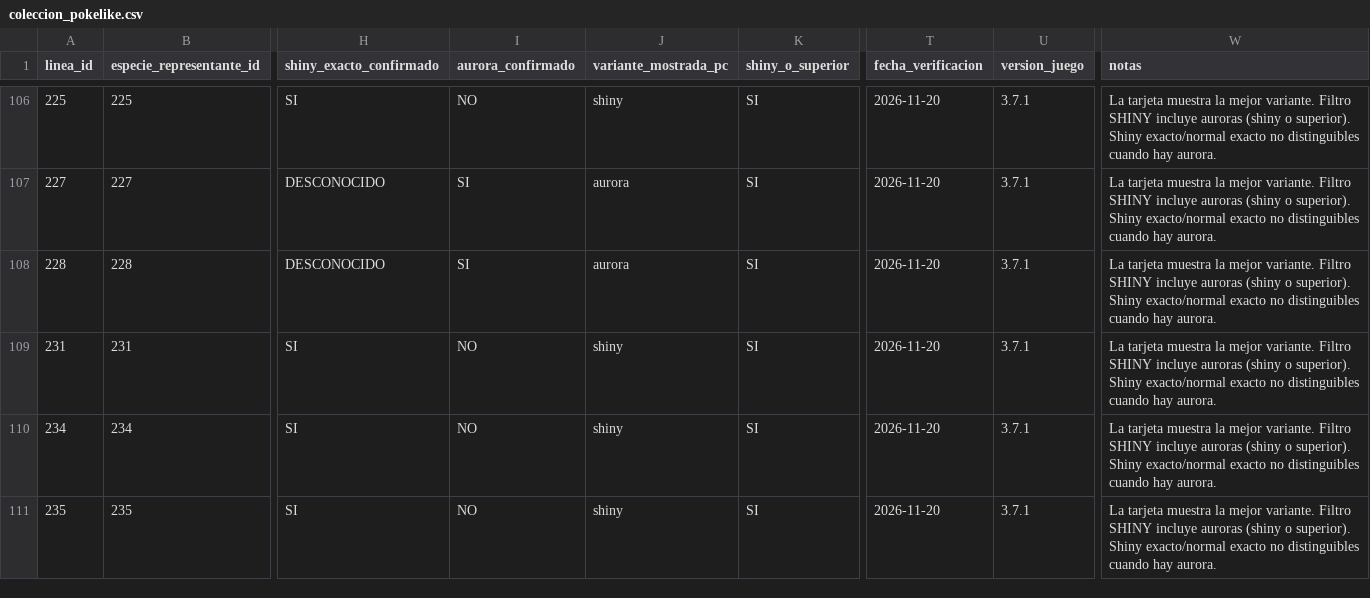
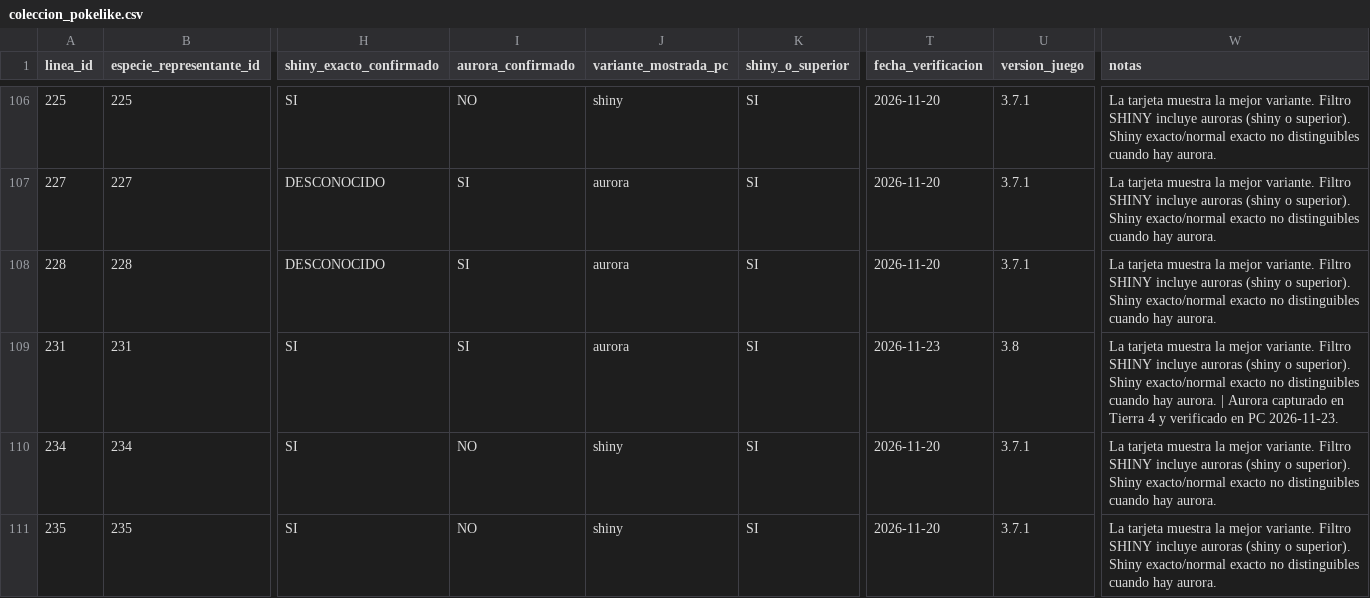
Before and after one commit to Cesarj9/Outfit, a CSV file: pokelike/coleccion_pokelike.csv, drawn as a sheet; only a part is shown, gaps mark what is left out; the diff names each change by its address in the sheet, - before the commit and + after, or states it on an @@ line.

```diff
--- a/pokelike/coleccion_pokelike.csv
+++ b/pokelike/coleccion_pokelike.csv
-I109 (aurora_confirmado): NO
+I109 (aurora_confirmado): SI
-J109 (variante_mostrada_pc): shiny
+J109 (variante_mostrada_pc): aurora
-T109 (fecha_verificacion): 2026-11-20
+T109 (fecha_verificacion): 2026-11-23
-U109 (version_juego): 3.7.1
+U109 (version_juego): 3.8
-W109 (notas): …hay aurora.
+W109 (notas): …hay aurora. | Aurora capturado en Tierra 4 y verificado en PC 2026-11-23.
```
Also changed, not shown: pokelike/historial_partidas.csv, 3 other files.
